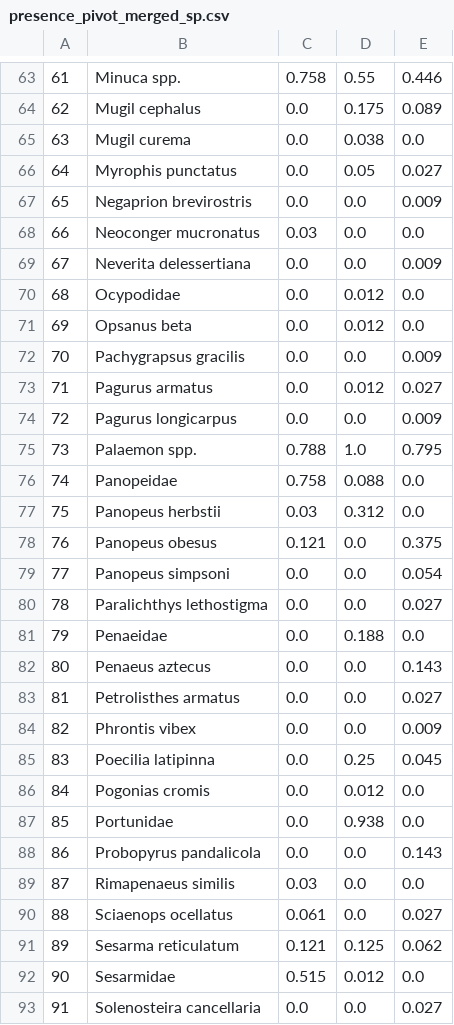
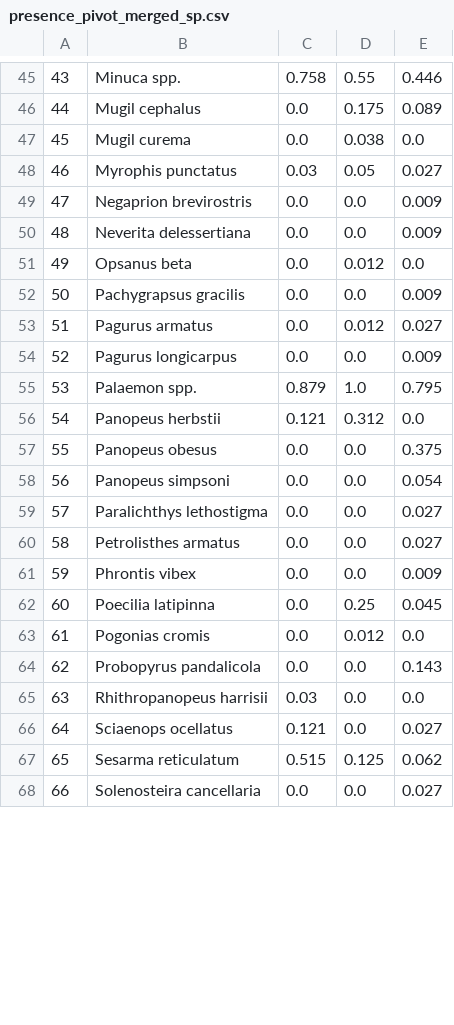
Before and after one commit to heleavitt/species_range_project, a CSV file: presence_pivot_merged_sp.csv, drawn as a sheet; only a part is shown, gaps mark what is left out; removed rows and columns are numbered as before the commit, all else as after; the diff covers the shown part only; the diff names each change by its address in the sheet, - before the commit and + after, or states it on an @@ line.

```diff
--- a/presence_pivot_merged_sp.csv
+++ b/presence_pivot_merged_sp.csv
@@ column A renumbered between rows 5 and 73 @@
-C48: 0.0
+C48: 0.03
-row 68: 66 | Neoconger mucronatus | 0.03 | 0.0 | 0.0
-row 70: 68 | Ocypodidae | 0.0 | 0.012 | 0.0
-C55: 0.788
+C55: 0.879
-row 76: 74 | Panopeidae | 0.758 | 0.088 | 0.0
-C56: 0.03
+C56: 0.121
-C57: 0.121
+C57: 0.0
-row 81: 79 | Penaeidae | 0.0 | 0.188 | 0.0
-row 82: 80 | Penaeus aztecus | 0.0 | 0.0 | 0.143
-row 87: 85 | Portunidae | 0.0 | 0.938 | 0.0
-B65: Rimapenaeus similis
+B65: Rhithropanopeus harrisii
-C66: 0.061
+C66: 0.121
-C67: 0.121
+C67: 0.515
-row 92: 90 | Sesarmidae | 0.515 | 0.012 | 0.0
```
Also changed, not shown: 24 removed rows and 4 edited cells elsewhere in this file, final_aphia_codex_edited.csv, presence_pivot.csv, 6 other files.
